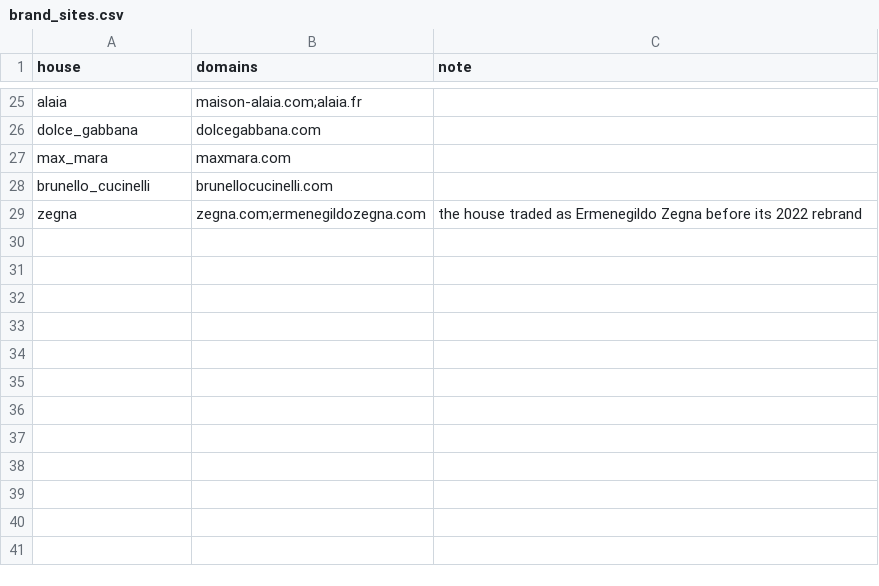
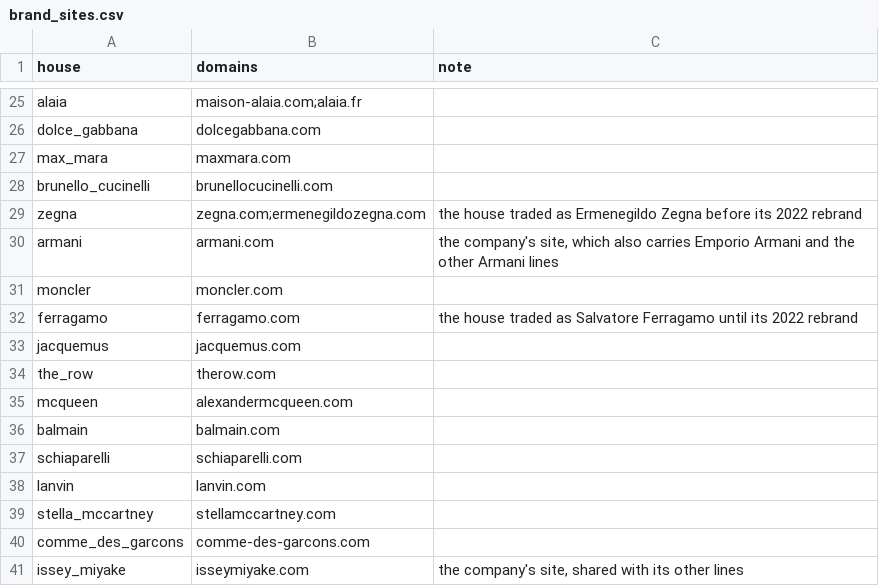
Before and after one commit to benmcewensignal/fashion-adtone, a CSV file: reference/brand_sites.csv, drawn as a sheet; only a part is shown, gaps mark what is left out.

```diff
--- a/reference/brand_sites.csv
+++ b/reference/brand_sites.csv
@@ -29 +29,13 @@ brunello_cucinelli,brunellocucinelli.com,
 zegna,zegna.com;ermenegildozegna.com,the house traded as Ermenegildo Zegna before its 2022 rebrand
+armani,armani.com,"the company's site, which also carries Emporio Armani and the other Armani lines"
+moncler,moncler.com,
+ferragamo,ferragamo.com,the house traded as Salvatore Ferragamo until its 2022 rebrand
+jacquemus,jacquemus.com,
+the_row,therow.com,
+mcqueen,alexandermcqueen.com,
+balmain,balmain.com,
+schiaparelli,schiaparelli.com,
+lanvin,lanvin.com,
+stella_mccartney,stellamccartney.com,
+comme_des_garcons,comme-des-garcons.com,
+issey_miyake,isseymiyake.com,"the company's site, shared with its other lines"
```
Also changed, not shown: 20 other files.
